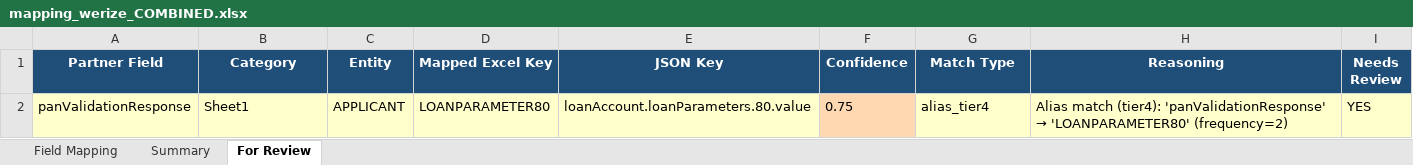
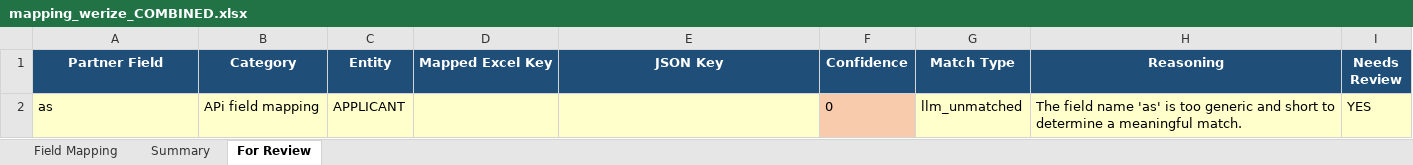
Before and after one commit to shubhamwankhede9921/lp-mapping-ai, an Excel workbook: app/pipeline_output/werize/mapping_werize_COMBINED.xlsx, sheet For Review, drawn as a sheet; values as stored, in another font and other column widths than the file's, no borders; removed rows and columns are numbered as before the commit, all else as after; the diff names each change by its address in the sheet, - before the commit and + after, or states it on an @@ line.

```diff
--- a/app/pipeline_output/werize/mapping_werize_COMBINED.xlsx (sheet For Review)
+++ b/app/pipeline_output/werize/mapping_werize_COMBINED.xlsx (sheet For Review)
-row 2: panValidationResponse | Sheet1 | APPLICANT | LOANPARAMETER80 | loanAccount.loanParameters.80.value | 0.75 | alias_tier4 | Alias match (tier4): 'panValidationResponse' → 'LOANPARAMETER80' (frequency=2) | YES
+row 2: as | APi field mapping | APPLICANT |  |  | 0 | llm_unmatched | The field name 'as' is too generic and short to determine a meaningful match. | YES
```
Also changed, not shown: sheet Field Mapping, sheet Summary, app/pipeline_output/AKME/mapping_AKME_COMBINED.xlsx, app/pipeline_output/HDFC Bank/mapping_HDFC Bank_COMBINED.xlsx, 4 other files.
